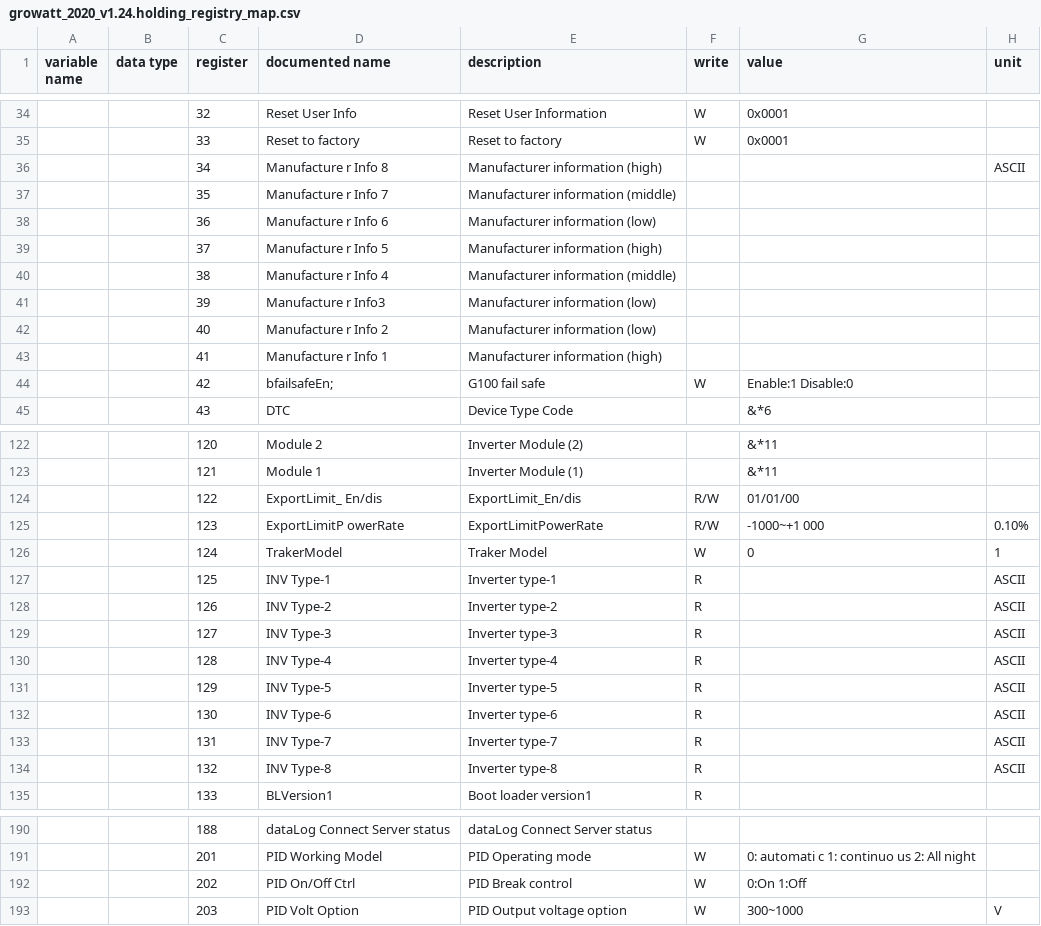
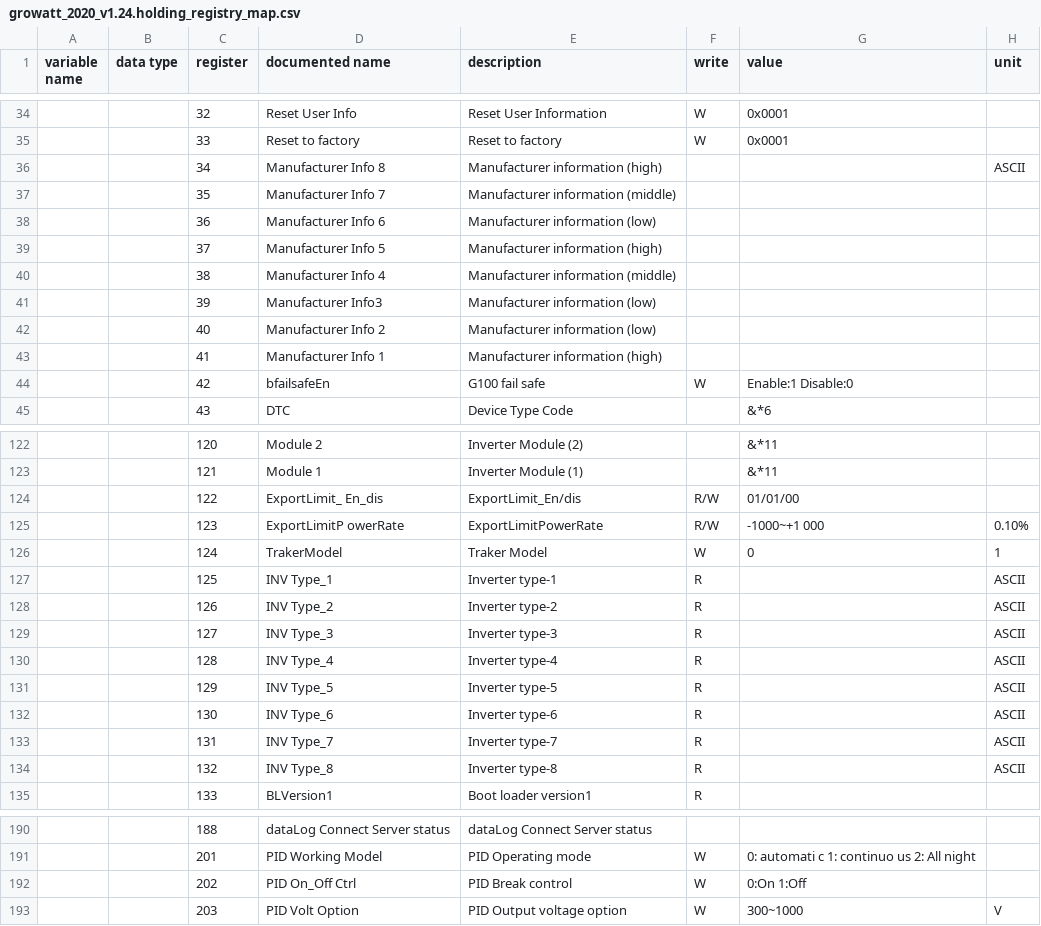
Before and after one commit to yNosGR/PythonProtocolGateway, a CSV file: protocols/growatt_2020_v1.24.holding_registry_map.csv, drawn as a sheet; only a part is shown, gaps mark what is left out; the diff covers the shown part only; the diff names each change by its address in the sheet, - before the commit and + after, or states it on an @@ line.

```diff
--- a/protocols/growatt_2020_v1.24.holding_registry_map.csv
+++ b/protocols/growatt_2020_v1.24.holding_registry_map.csv
-D36 (documented name): Manufacture r Info 8
+D36 (documented name): Manufacturer Info 8
-D37 (documented name): Manufacture r Info 7
+D37 (documented name): Manufacturer Info 7
-D38 (documented name): Manufacture r Info 6
+D38 (documented name): Manufacturer Info 6
-D39 (documented name): Manufacture r Info 5
+D39 (documented name): Manufacturer Info 5
-D40 (documented name): Manufacture r Info 4
+D40 (documented name): Manufacturer Info 4
-D41 (documented name): Manufacture r Info3
+D41 (documented name): Manufacturer Info3
-D42 (documented name): Manufacture r Info 2
+D42 (documented name): Manufacturer Info 2
-D43 (documented name): Manufacture r Info 1
+D43 (documented name): Manufacturer Info 1
-D44 (documented name): bfailsafeEn;
+D44 (documented name): bfailsafeEn
-D124 (documented name): ExportLimit_ En/dis
+D124 (documented name): ExportLimit_ En_dis
-D127 (documented name): INV Type-1
+D127 (documented name): INV Type_1
-D128 (documented name): INV Type-2
+D128 (documented name): INV Type_2
-D129 (documented name): INV Type-3
+D129 (documented name): INV Type_3
-D130 (documented name): INV Type-4
+D130 (documented name): INV Type_4
-D131 (documented name): INV Type-5
+D131 (documented name): INV Type_5
-D132 (documented name): INV Type-6
+D132 (documented name): INV Type_6
-D133 (documented name): INV Type-7
+D133 (documented name): INV Type_7
-D134 (documented name): INV Type-8
+D134 (documented name): INV Type_8
-D192 (documented name): PID On/Off Ctrl
+D192 (documented name): PID On_Off Ctrl
```
Also changed, not shown: 89 edited cells elsewhere in this file, protocols/growatt_2020_v1.24.input_registry_map.csv, protocols/sigineer_v0.11.holding_registry_map.csv, 4 other files.
